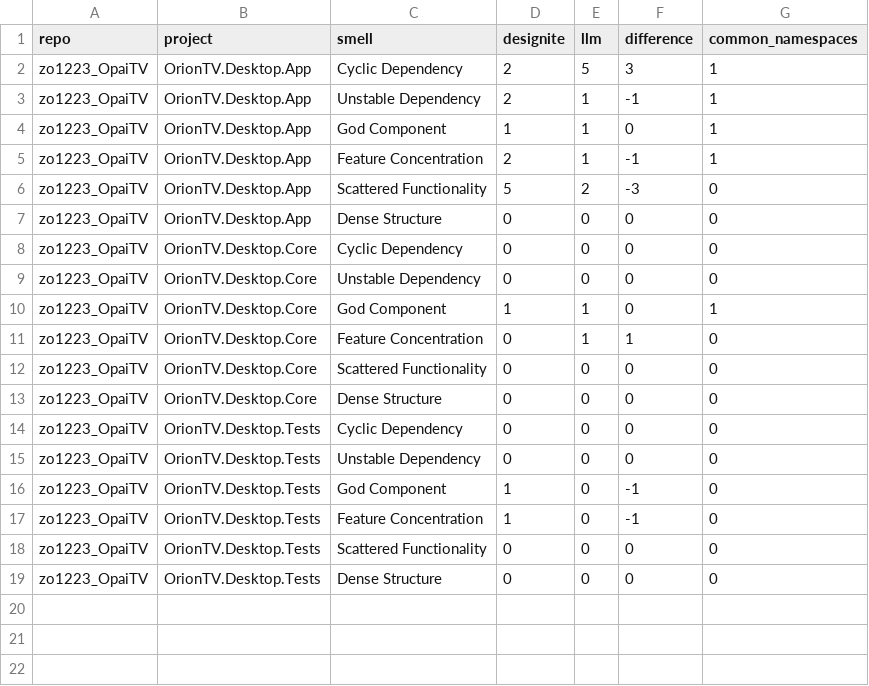
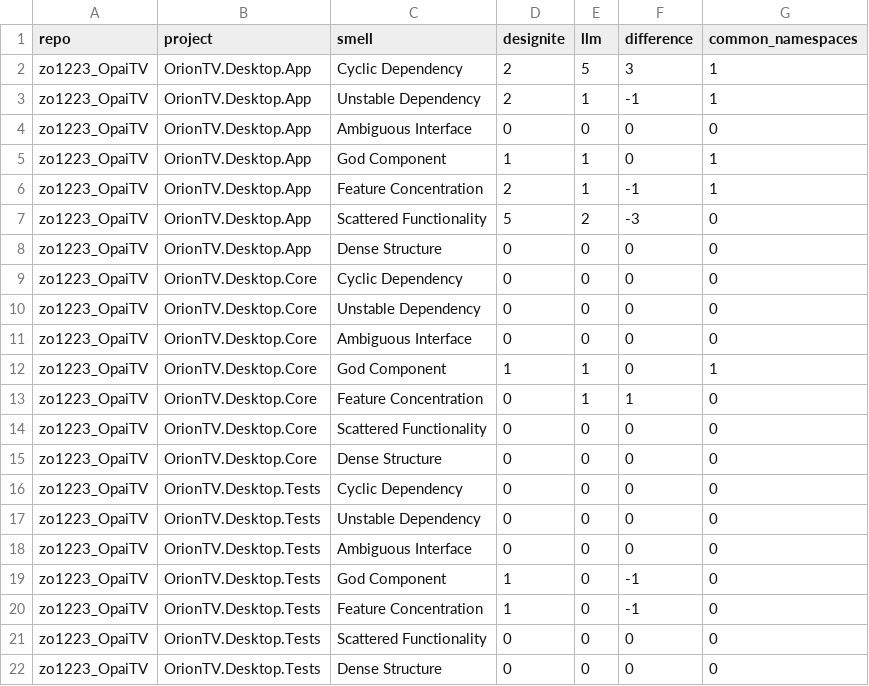
Before and after one commit to reikacani-fsk/arch-smell-using-llm, a CSV file: output/comparison/counts.csv, drawn as a sheet.

Commit message:
Added ambigious interface functionality

```diff
--- a/output/comparison/counts.csv
+++ b/output/comparison/counts.csv
@@ -3,2 +3,3 @@ zo1223_OpaiTV,OrionTV.Desktop.App,Cyclic Dependency,2,5,3,1
 zo1223_OpaiTV,OrionTV.Desktop.App,Unstable Dependency,2,1,-1,1
+zo1223_OpaiTV,OrionTV.Desktop.App,Ambiguous Interface,0,0,0,0
 zo1223_OpaiTV,OrionTV.Desktop.App,God Component,1,1,0,1
@@ -9,2 +10,3 @@ zo1223_OpaiTV,OrionTV.Desktop.Core,Cyclic Dependency,0,0,0,0
 zo1223_OpaiTV,OrionTV.Desktop.Core,Unstable Dependency,0,0,0,0
+zo1223_OpaiTV,OrionTV.Desktop.Core,Ambiguous Interface,0,0,0,0
 zo1223_OpaiTV,OrionTV.Desktop.Core,God Component,1,1,0,1
@@ -15,2 +17,3 @@ zo1223_OpaiTV,OrionTV.Desktop.Tests,Cyclic Dependency,0,0,0,0
 zo1223_OpaiTV,OrionTV.Desktop.Tests,Unstable Dependency,0,0,0,0
+zo1223_OpaiTV,OrionTV.Desktop.Tests,Ambiguous Interface,0,0,0,0
 zo1223_OpaiTV,OrionTV.Desktop.Tests,God Component,1,0,-1,0
```
Also changed, not shown: 4 other files.
